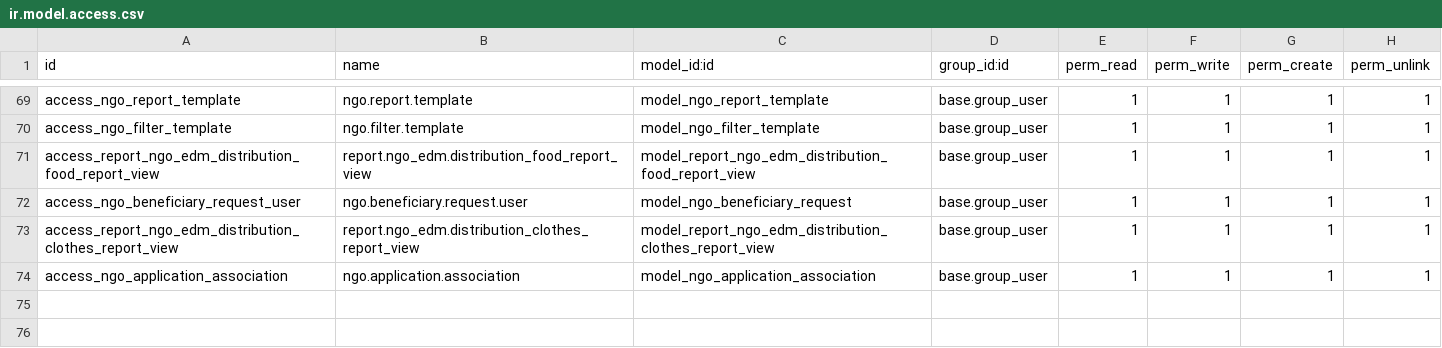
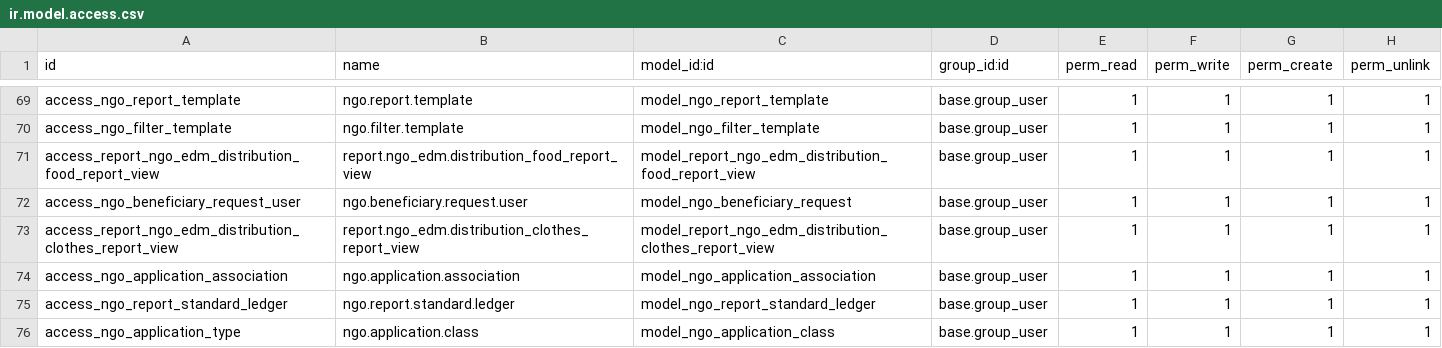
Before and after one commit to ahmadbarazi/ngo_edm, a CSV file: security/ir.model.access.csv, drawn as a sheet; only a part is shown, gaps mark what is left out; the diff names each change by its address in the sheet, - before the commit and + after, or states it on an @@ line.

```diff
--- a/security/ir.model.access.csv
+++ b/security/ir.model.access.csv
+row 75: access_ngo_report_standard_ledger | ngo.report.standard.ledger | model_ngo_report_standard_ledger | base.group_user | 1 | 1 | 1 | 1
+row 76: access_ngo_application_type | ngo.application.class | model_ngo_application_class | base.group_user | 1 | 1 | 1 | 1
```
Also changed, not shown: 36 other files.
